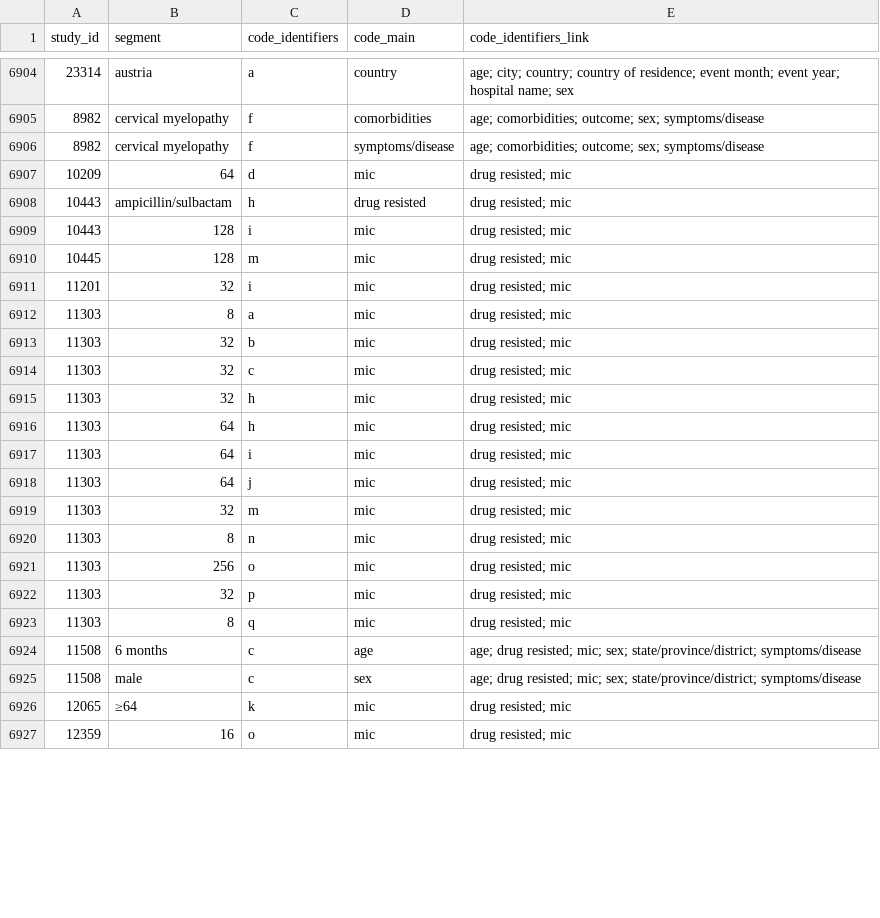
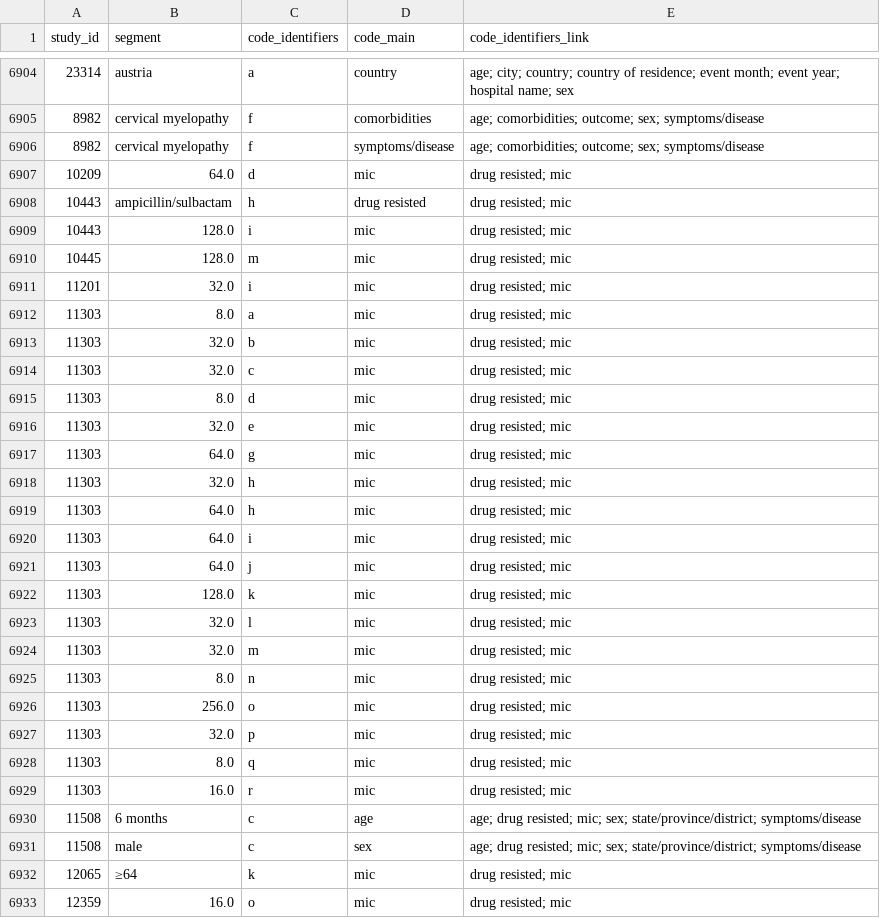
Before and after one commit to ecohealthalliance/amr-db, a CSV file: data-processed/segments.csv, drawn as a sheet; only a part is shown, gaps mark what is left out; the diff covers the shown part only.

```diff
--- a/data-processed/segments.csv
+++ b/data-processed/segments.csv
@@ -6906,19 +6906,25 @@ study_id,segment,code_identifiers,code_main,code_identifiers_link
 8982,cervical myelopathy,f,symptoms/disease,age; comorbidities; outcome; sex; symptoms/disease
-10209,64,d,mic,drug resisted; mic
+10209,64.0,d,mic,drug resisted; mic
 10443,ampicillin/sulbactam,h,drug resisted,drug resisted; mic
-10443,128,i,mic,drug resisted; mic
-10445,128,m,mic,drug resisted; mic
-11201,32,i,mic,drug resisted; mic
-11303,8,a,mic,drug resisted; mic
-11303,32,b,mic,drug resisted; mic
-11303,32,c,mic,drug resisted; mic
-11303,32,h,mic,drug resisted; mic
-11303,64,h,mic,drug resisted; mic
-11303,64,i,mic,drug resisted; mic
-11303,64,j,mic,drug resisted; mic
-11303,32,m,mic,drug resisted; mic
-11303,8,n,mic,drug resisted; mic
-11303,256,o,mic,drug resisted; mic
-11303,32,p,mic,drug resisted; mic
-11303,8,q,mic,drug resisted; mic
+10443,128.0,i,mic,drug resisted; mic
+10445,128.0,m,mic,drug resisted; mic
+11201,32.0,i,mic,drug resisted; mic
+11303,8.0,a,mic,drug resisted; mic
+11303,32.0,b,mic,drug resisted; mic
+11303,32.0,c,mic,drug resisted; mic
+11303,8.0,d,mic,drug resisted; mic
+11303,32.0,e,mic,drug resisted; mic
+11303,64.0,g,mic,drug resisted; mic
+11303,32.0,h,mic,drug resisted; mic
+11303,64.0,h,mic,drug resisted; mic
+11303,64.0,i,mic,drug resisted; mic
+11303,64.0,j,mic,drug resisted; mic
+11303,128.0,k,mic,drug resisted; mic
+11303,32.0,l,mic,drug resisted; mic
+11303,32.0,m,mic,drug resisted; mic
+11303,8.0,n,mic,drug resisted; mic
+11303,256.0,o,mic,drug resisted; mic
+11303,32.0,p,mic,drug resisted; mic
+11303,8.0,q,mic,drug resisted; mic
+11303,16.0,r,mic,drug resisted; mic
 11508,6 months,c,age,age; drug resisted; mic; sex; state/province/district; symptoms/disease
@@ -6926,2 +6932,2 @@ study_id,segment,code_identifiers,code_main,code_identifiers_link
 12065,≥64,k,mic,drug resisted; mic
-12359,16,o,mic,drug resisted; mic
+12359,16.0,o,mic,drug resisted; mic
```
Also changed, not shown: 3 added rows and 45 edited cells elsewhere in this file, data-processed/geocode-locations-complete.csv, data-processed/locations.csv, 18 other files.
